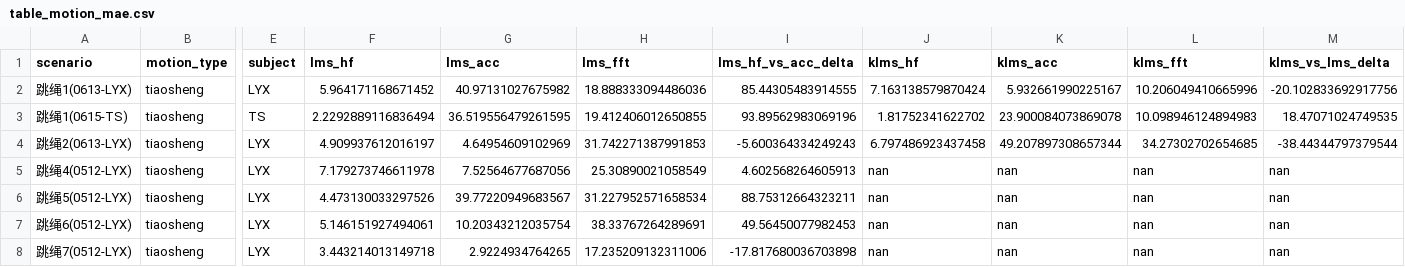
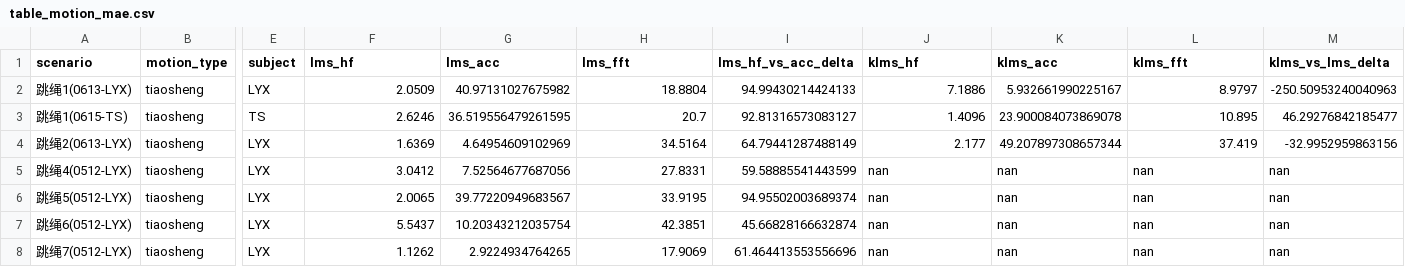
Before and after one commit to wqwshn/outline-PPGtoHR, a CSV file: research/20260616-目前实验数据统计及其参数可泛化性评估/analysis_outputs/table_motion_mae.csv, drawn as a sheet; only a part is shown, gaps mark what is left out; the diff covers the shown part only; the diff names each change by its address in the sheet, - before the commit and + after, or states it on an @@ line.

```diff
--- a/research/20260616-目前实验数据统计及其参数可泛化性评估/analysis_outputs/table_motion_mae.csv
+++ b/research/20260616-目前实验数据统计及其参数可泛化性评估/analysis_outputs/table_motion_mae.csv
-F2 (lms_hf): 5.964171168671452
+F2 (lms_hf): 2.0509
-H2 (lms_fft): 18.888333094486036
+H2 (lms_fft): 18.8804
-I2 (lms_hf_vs_acc_delta): 85.44305483914555
+I2 (lms_hf_vs_acc_delta): 94.99430214424133
-J2 (klms_hf): 7.163138579870424
+J2 (klms_hf): 7.1886
-L2 (klms_fft): 10.206049410665996
+L2 (klms_fft): 8.9797
-M2 (klms_vs_lms_delta): -20.102833692917756
+M2 (klms_vs_lms_delta): -250.50953240040963
-F3 (lms_hf): 2.2292889116836494
+F3 (lms_hf): 2.6246
-H3 (lms_fft): 19.412406012650855
+H3 (lms_fft): 20.7
-I3 (lms_hf_vs_acc_delta): 93.89562983069196
+I3 (lms_hf_vs_acc_delta): 92.81316573083127
-J3 (klms_hf): 1.81752341622702
+J3 (klms_hf): 1.4096
-L3 (klms_fft): 10.098946124894983
+L3 (klms_fft): 10.895
-M3 (klms_vs_lms_delta): 18.47071024749535
+M3 (klms_vs_lms_delta): 46.29276842185477
-F4 (lms_hf): 4.909937612016197
+F4 (lms_hf): 1.6369
-H4 (lms_fft): 31.742271387991853
+H4 (lms_fft): 34.5164
-I4 (lms_hf_vs_acc_delta): -5.600364334249243
+I4 (lms_hf_vs_acc_delta): 64.79441287488149
-J4 (klms_hf): 6.797486923437458
+J4 (klms_hf): 2.177
-L4 (klms_fft): 34.27302702654685
+L4 (klms_fft): 37.419
-M4 (klms_vs_lms_delta): -38.44344797379544
+M4 (klms_vs_lms_delta): -32.9952959863156
-F5 (lms_hf): 7.179273746611978
+F5 (lms_hf): 3.0412
-H5 (lms_fft): 25.30890021058549
+H5 (lms_fft): 27.8331
-I5 (lms_hf_vs_acc_delta): 4.602568264605913
+I5 (lms_hf_vs_acc_delta): 59.58885541443599
-F6 (lms_hf): 4.473130033297526
+F6 (lms_hf): 2.0065
-H6 (lms_fft): 31.227952571658534
+H6 (lms_fft): 33.9195
-I6 (lms_hf_vs_acc_delta): 88.75312664323211
+I6 (lms_hf_vs_acc_delta): 94.95502003689374
-F7 (lms_hf): 5.146151927494061
+F7 (lms_hf): 5.5437
-H7 (lms_fft): 38.33767264289691
+H7 (lms_fft): 42.3851
-I7 (lms_hf_vs_acc_delta): 49.56450077982453
+I7 (lms_hf_vs_acc_delta): 45.66828166632874
-F8 (lms_hf): 3.443214013149718
+F8 (lms_hf): 1.1262
-H8 (lms_fft): 17.235209132311006
+H8 (lms_fft): 17.9069
-I8 (lms_hf_vs_acc_delta): -17.817680036703898
+I8 (lms_hf_vs_acc_delta): 61.464413553556696
```
Also changed, not shown: 153 edited cells elsewhere in this file, research/20260616-目前实验数据统计及其参数可泛化性评估/analysis_outputs/all_result_summary.csv, research/20260616-目前实验数据统计及其参数可泛化性评估/analysis_outputs/scene_summary.csv, 7 other files.
